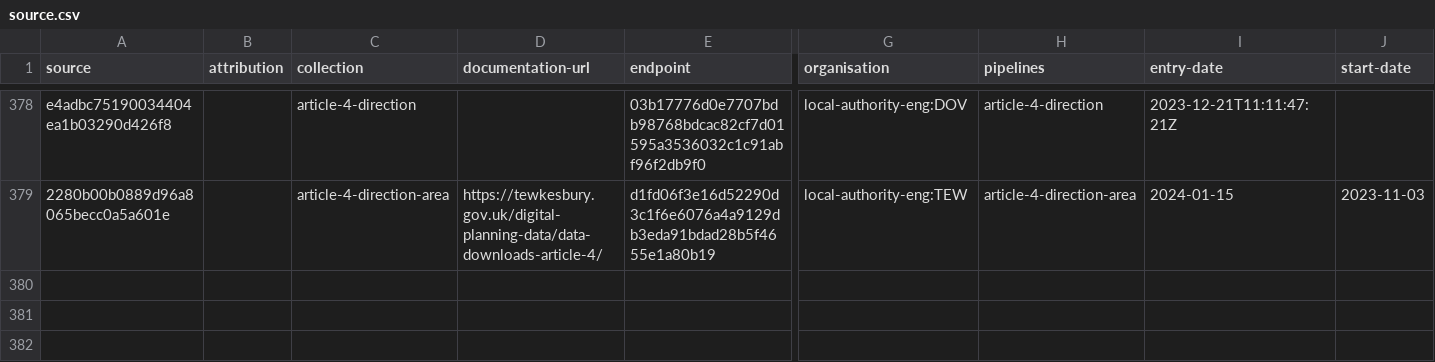
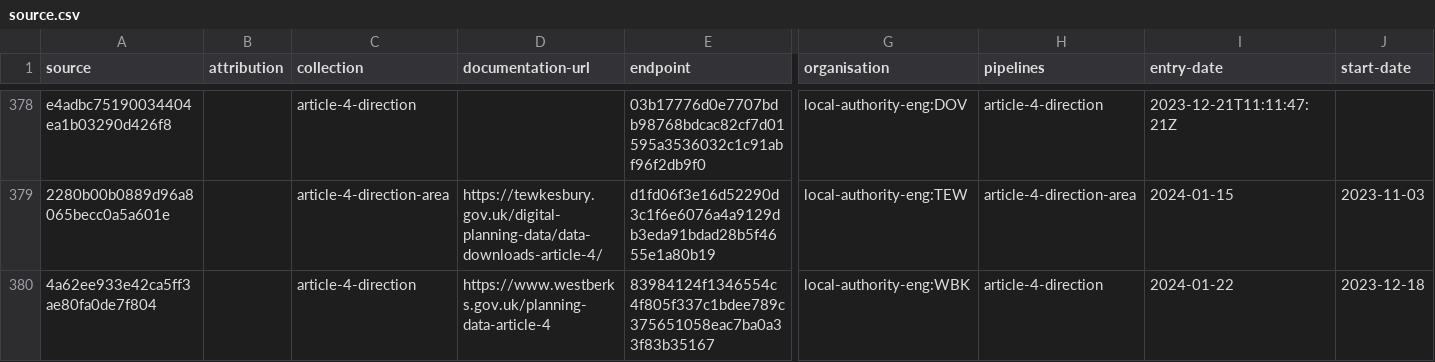
Before and after one commit to digital-land/article-4-direction-collection, a CSV file: collection/source.csv, drawn as a sheet; only a part is shown, gaps mark what is left out; rows hold the shown columns only; the diff names each change by its address in the sheet, - before the commit and + after, or states it on an @@ line.

```diff
--- a/collection/source.csv
+++ b/collection/source.csv
+row 380: 4a62ee933e42ca5ff3ae80fa0de7f804 |  | article-4-direction | https://www.westberks.gov.uk/planning-data-article-4 | 83984124f1346554c4f805f337c1bdee789c375651058eac7ba0a33f83b35167 | local-authority-eng:WBK | article-4-direction | 2024-01-22 | 2023-12-18
```
Also changed, not shown: collection/endpoint.csv, pipeline/lookup.csv.
